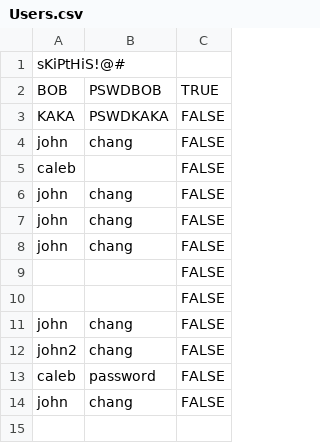
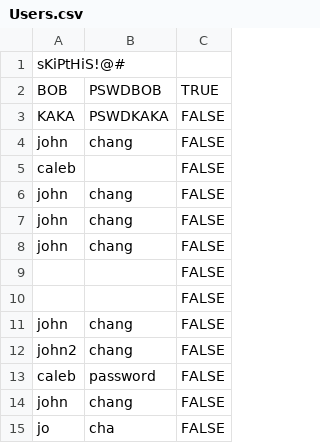
Before and after one commit to mmdahir/OperationTangerine, a CSV file: Just BeWeave Project/src/model/Users.csv, drawn as a sheet; the diff names each change by its address in the sheet, - before the commit and + after, or states it on an @@ line.

```diff
--- a/Just BeWeave Project/src/model/Users.csv
+++ b/Just BeWeave Project/src/model/Users.csv
+row 15: jo | cha | FALSE
```
Also changed, not shown: 1 other file.
